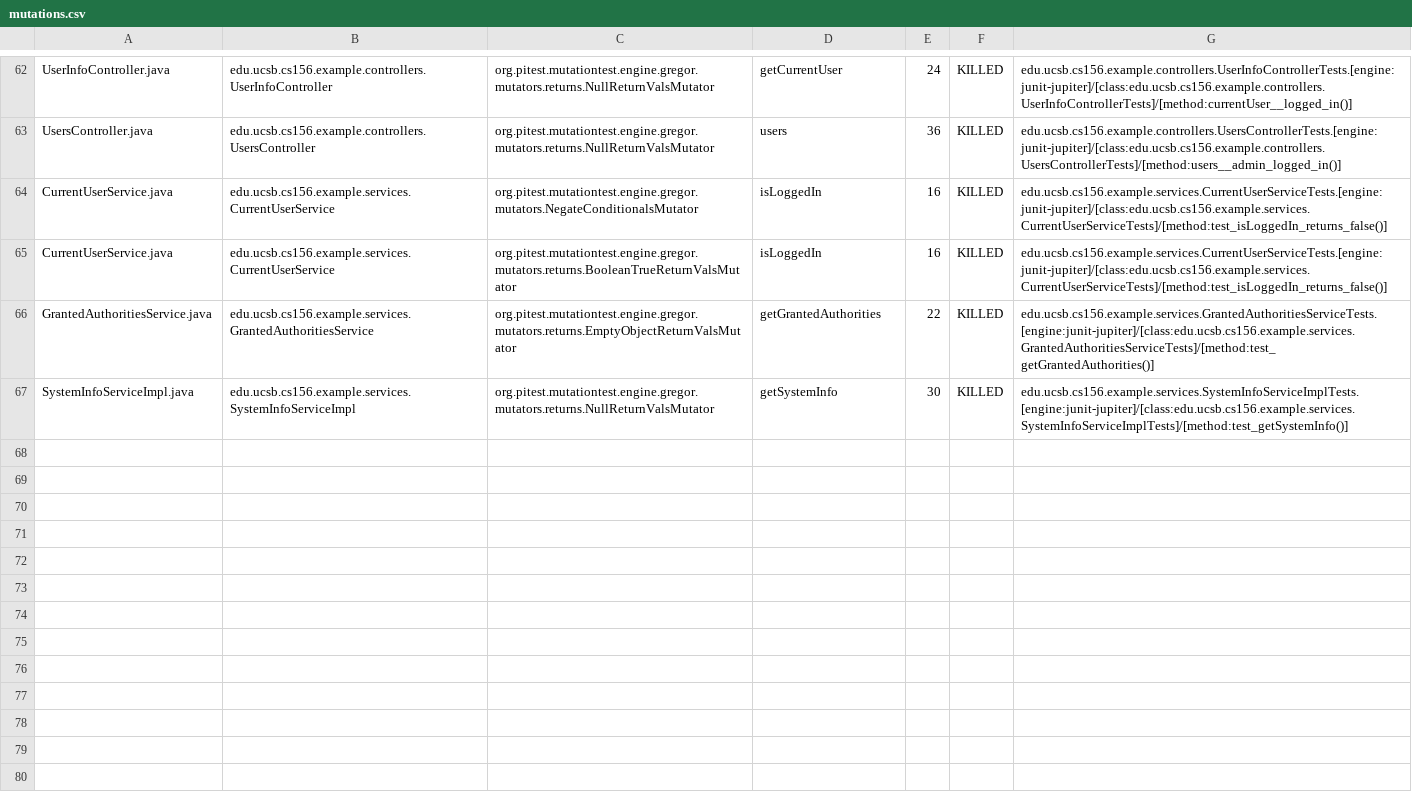
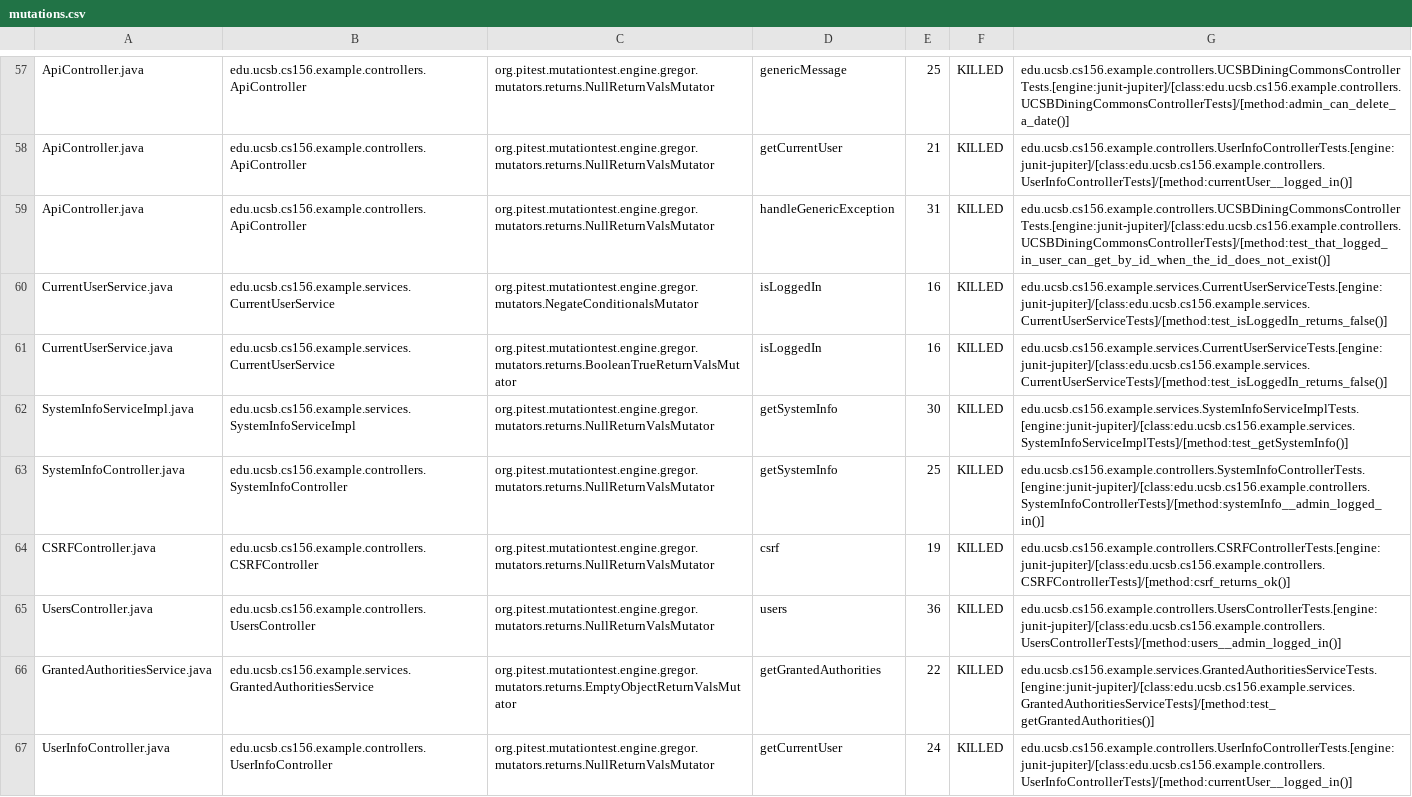
Before and after one commit to ucsb-cs156-w24/team02-w24-4pm-2, a CSV file: prs/56/pitest/mutations.csv, drawn as a sheet; only a part is shown, gaps mark what is left out; addresses are those after the commit; the diff covers the shown part only; the diff names each change by its address in the sheet, - before the commit and + after, or states it on an @@ line.

Commit message:
Deploying to gh-pages from @ ucsb-cs156-w24/team02-w24-4pm-2@d7a64129c0b5e8158eadc2e5197b1d15308727ba 🚀

```diff
--- a/prs/56/pitest/mutations.csv
+++ b/prs/56/pitest/mutations.csv
-A57: UserInfoController.java
+A57: ApiController.java
-B57: edu.ucsb.cs156.example.controllers.UserInfoController
+B57: edu.ucsb.cs156.example.controllers.ApiController
-D57: getCurrentUser
+D57: genericMessage
-E57: 24
+E57: 25
-G57: edu.ucsb.cs156.example.controllers.UserInfoControllerTests.[engine:junit-jupiter]/[class:edu.ucsb.cs156.example.controllers.UserInfoControllerTests]/[method:currentUser__logged_in()]
+G57: edu.ucsb.cs156.example.controllers.UCSBDiningCommonsControllerTests.[engine:junit-jupiter]/[class:edu.ucsb.cs156.example.controllers.UCSBDiningCommonsControllerTests]/[method:admin_can_delete_a_date()]
@@ row 2 moved to row 58: ApiController.java @@
-A59: UsersController.java
+A59: ApiController.java
-B59: edu.ucsb.cs156.example.controllers.UsersController
+B59: edu.ucsb.cs156.example.controllers.ApiController
-D59: users
+D59: handleGenericException
-E59: 36
+E59: 31
-G59: edu.ucsb.cs156.example.controllers.UsersControllerTests.[engine:junit-jupiter]/[class:edu.ucsb.cs156.example.controllers.UsersControllerTests]/[method:users__admin_logged_in()]
+G59: edu.ucsb.cs156.example.controllers.UCSBDiningCommonsControllerTests.[engine:junit-jupiter]/[class:edu.ucsb.cs156.example.controllers.UCSBDiningCommonsControllerTests]/[method:test_that_logged_in_user_can_get_by_id_when_the_id_does_not_exist()]
@@ row 67 moved to row 62: SystemInfoServiceImpl.java @@
@@ row 24 moved to row 63: SystemInfoController.java @@
@@ row 4 moved to row 64: CSRFController.java @@
+row 65: UsersController.java | edu.ucsb.cs156.example.controllers.UsersController | org.pitest.mutationtest.engine.gregor.mutators.returns.NullReturnValsMutator | users | 36 | KILLED | edu.ucsb.cs156.example.controllers.UsersControllerTests.[engine:junit-jupiter]/[class:edu.ucsb.cs156.example.controllers.UsersControllerTests]/[method:users__admin_logged_in()]
+row 67: UserInfoController.java | edu.ucsb.cs156.example.controllers.UserInfoController | org.pitest.mutationtest.engine.gregor.mutators.returns.NullReturnValsMutator | getCurrentUser | 24 | KILLED | edu.ucsb.cs156.example.controllers.UserInfoControllerTests.[engine:junit-jupiter]/[class:edu.ucsb.cs156.example.controllers.UserInfoControllerTests]/[method:currentUser__logged_in()]
```
Also changed, not shown: 2 removed rows and 34 moved rows elsewhere in this file, 12 other files.
